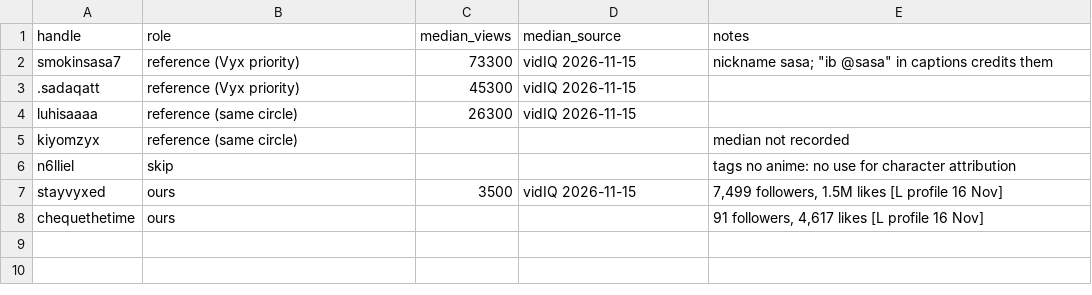
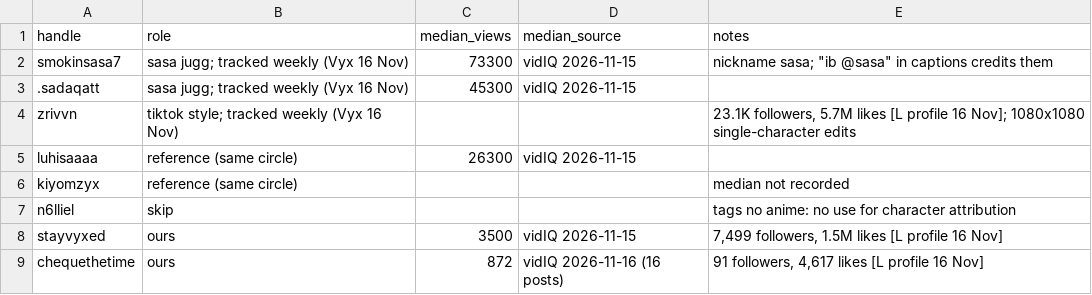
Before and after one commit to nobleskele-eng/Cheques, a CSV file: anime/references.csv, drawn as a sheet.

```diff
--- a/anime/references.csv
+++ b/anime/references.csv
@@ -1,4 +1,5 @@
 handle,role,median_views,median_source,notes
-smokinsasa7,reference (Vyx priority),73300,vidIQ 2026-11-15,"nickname sasa; ""ib @sasa"" in captions credits them"
-.sadaqatt,reference (Vyx priority),45300,vidIQ 2026-11-15,
+smokinsasa7,sasa jugg; tracked weekly (Vyx 16 Nov),73300,vidIQ 2026-11-15,"nickname sasa; ""ib @sasa"" in captions credits them"
+.sadaqatt,sasa jugg; tracked weekly (Vyx 16 Nov),45300,vidIQ 2026-11-15,
+zrivvn,tiktok style; tracked weekly (Vyx 16 Nov),,,"23.1K followers, 5.7M likes [L profile 16 Nov]; 1080x1080 single-character edits"
 luhisaaaa,reference (same circle),26300,vidIQ 2026-11-15,
@@ -7,2 +8,2 @@ n6lliel,skip,,,tags no anime: no use for character attribution
 stayvyxed,ours,3500,vidIQ 2026-11-15,"7,499 followers, 1.5M likes [L profile 16 Nov]"
-chequethetime,ours,,,"91 followers, 4,617 likes [L profile 16 Nov]"
+chequethetime,ours,872,vidIQ 2026-11-16 (16 posts),"91 followers, 4,617 likes [L profile 16 Nov]"
```
Also changed, not shown: 7 other files.
